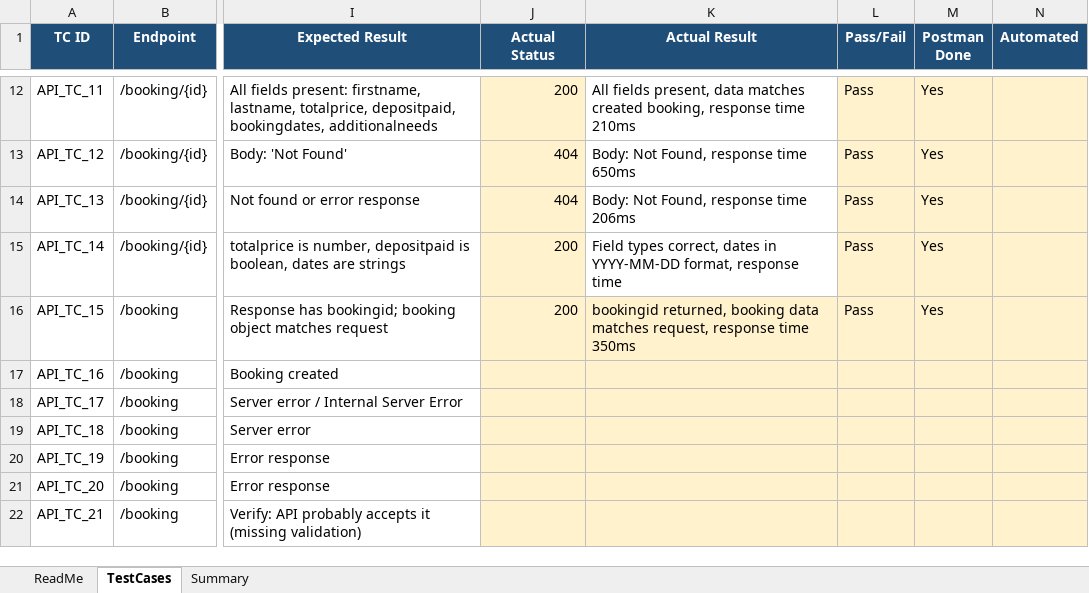
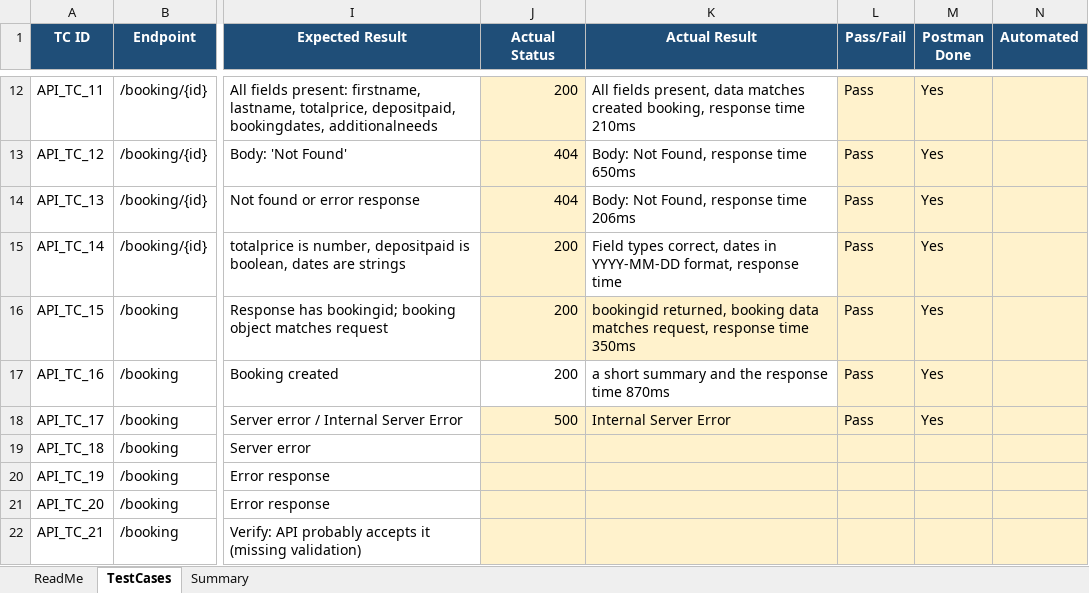
Before and after one commit to vikneshgs23/api-automation-portfolio, an Excel workbook: test-cases/API_Test_Cases.xlsx, sheet TestCases, drawn as a sheet; only a part is shown, gaps mark what is left out; values as stored, in another font and other column widths than the file's, no borders; the diff names each change by its address in the sheet, - before the commit and + after, or states it on an @@ line.

Commit message:
Update test case results for TC_16 and TC_17

```diff
--- a/test-cases/API_Test_Cases.xlsx (sheet TestCases)
+++ b/test-cases/API_Test_Cases.xlsx (sheet TestCases)
-J17 (Actual Status): (empty)
+J17 (Actual Status): 200
-J17:K17 fill: #FFF2CC
+J17:K17 fill: none
-K17 (Actual Result): (empty)
+K17 (Actual Result): a short summary and the response time 870ms
-L17:L18 (Pass/Fail): (empty)
+L17:L18 (Pass/Fail): Pass
-M17:M18 (Postman Done): (empty)
+M17:M18 (Postman Done): Yes
-J18 (Actual Status): (empty)
+J18 (Actual Status): 500
-K18 (Actual Result): (empty)
+K18 (Actual Result): Internal Server Error
```
Also changed, not shown: sheet Summary.
